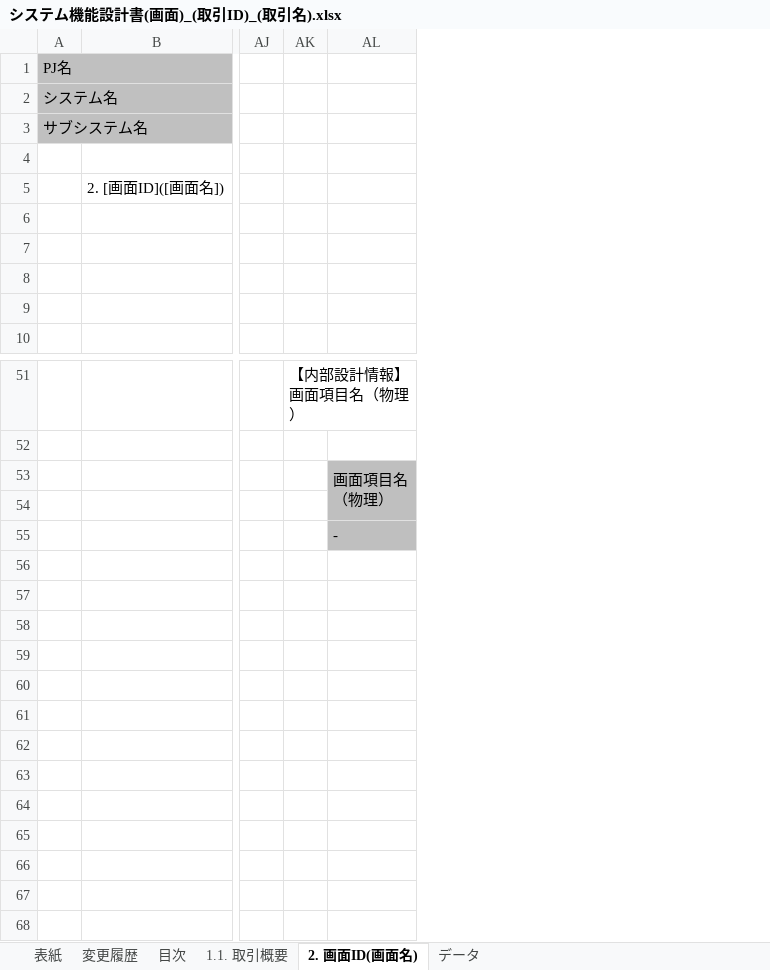
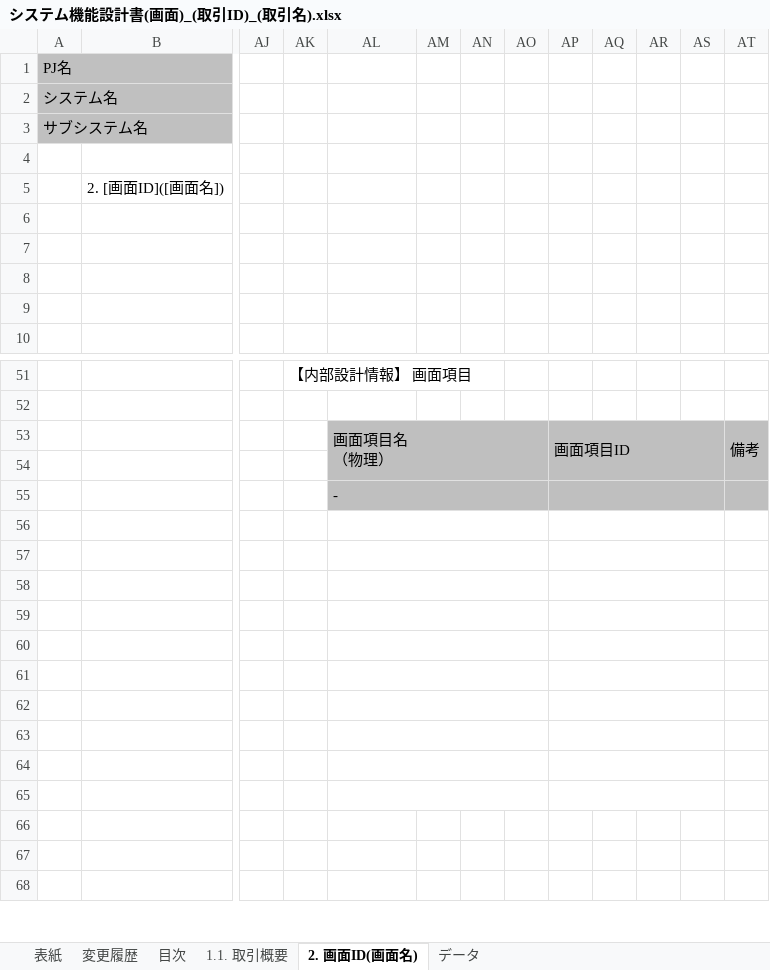
Before and after one commit to wss-m-nagata/public-skills, an Excel workbook: skills/nablarch-frontend-design-excel/assets/templates/フォーマット/システム機能設計書(画面)_(取引ID)_(取引名).xlsx, sheet 2. 画面ID(画面名), drawn as a sheet; only a part is shown, gaps mark what is left out; values as stored, in another font and other column widths than the file's, no borders; removed rows and columns are numbered as before the commit, all else as after; the diff names each change by its address in the sheet, - before the commit and + after, or states it on an @@ line.

Commit message:
- bootstrap-ai-harnessに入力用Excelを追加し、Nuxt・E2E規約のひな形を更新 - nablarch-frontend-design-excelに画面E2E試験仕様書の生成を追加し、画面設計書の様式を更新 - create-github-issueの作成要領にClaude Codeセッションの記載を追加 - 公開スキルのREADMEを英語版と日本語版に整備

```diff
--- a/skills/nablarch-frontend-design-excel/assets/templates/フォーマット/システム機能設計書(画面)_(取引ID)_(取引名).xlsx (sheet 2. 画面ID(画面名))
+++ b/skills/nablarch-frontend-design-excel/assets/templates/フォーマット/システム機能設計書(画面)_(取引ID)_(取引名).xlsx (sheet 2. 画面ID(画面名))
-column AK, row 51: 【内部設計情報】 画面項目名（物理）
+column AK, row 51: 【内部設計情報】 画面項目
+column AM, empty
+column AN, empty
+column AO, empty
+column AP, row 53: 画面項目ID
+column AQ, empty
+column AR, empty
+column AS, empty
+column AT, row 53: 備考
+AL55:AO55 merged
+AL56:AO56 merged
+AL57:AO57 merged
+AL58:AO58 merged
+AL59:AO59 merged
+AL60:AO60 merged
+AL61:AO61 merged
+AL62:AO62 merged
+AL63:AO63 merged
+AL64:AO64 merged
+AL65:AO65 merged
```
Also changed, not shown: 46 other files.
